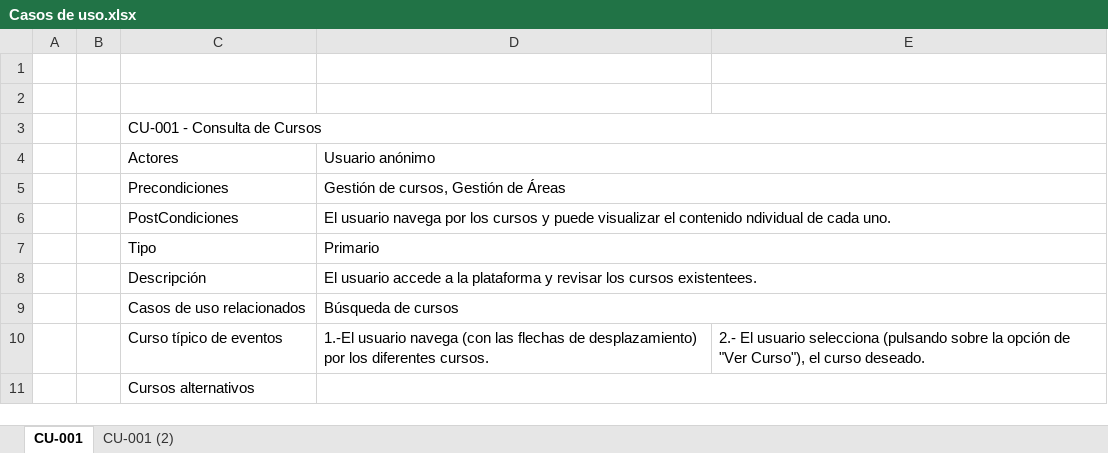
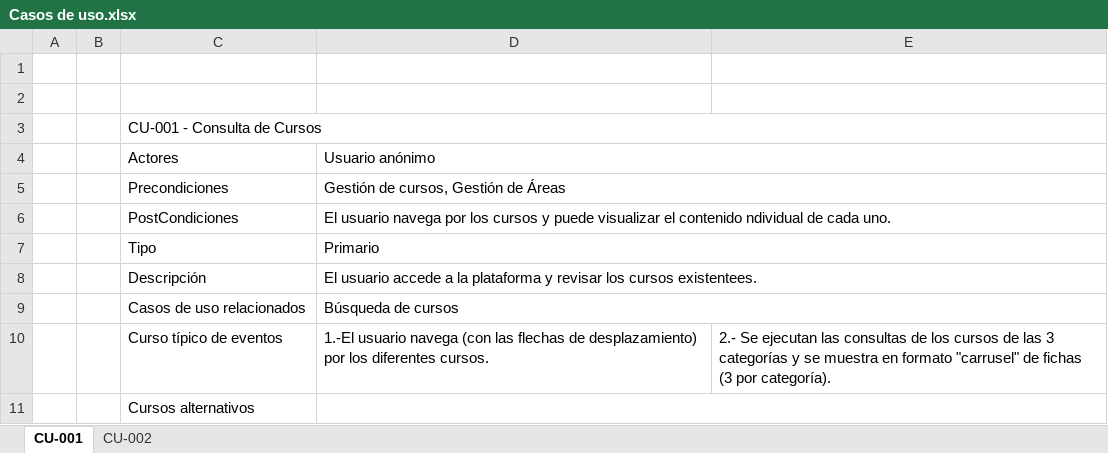
Before and after one commit to javiermartinezsanchez/uned-aplicacionweb, an Excel workbook: src/main/resources/static/docs/Casos de uso.xlsx, sheet CU-001, drawn as a sheet; values as stored, in another font and other column widths than the file's, no borders; the diff names each change by its address in the sheet, - before the commit and + after, or states it on an @@ line.

```diff
--- a/src/main/resources/static/docs/Casos de uso.xlsx (sheet CU-001)
+++ b/src/main/resources/static/docs/Casos de uso.xlsx (sheet CU-001)
-sheet tab: CU-001 (2)
+sheet tab: CU-002
-E10: 2.- El usuario selecciona (pulsando sobre la opción de "Ver Curso"), el curso deseado.
+E10: 2.- Se ejecutan las consultas de los cursos de las 3 categorías y se muestra en formato "carrusel" de fichas (3 por categoría).
```
Also changed, not shown: src/main/resources/static/docs/Requisito Funcional.xlsx, src/main/resources/static/docs/Usuarios_prueba.xlsx, 2 other files.
